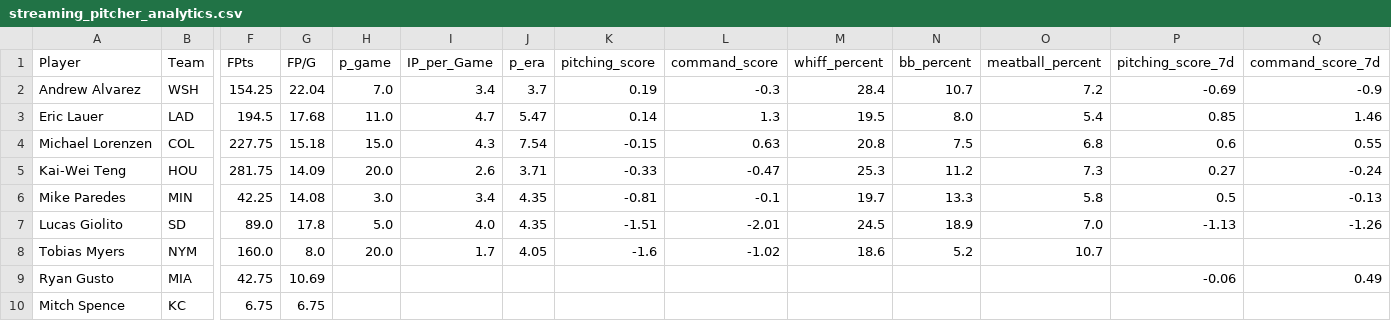
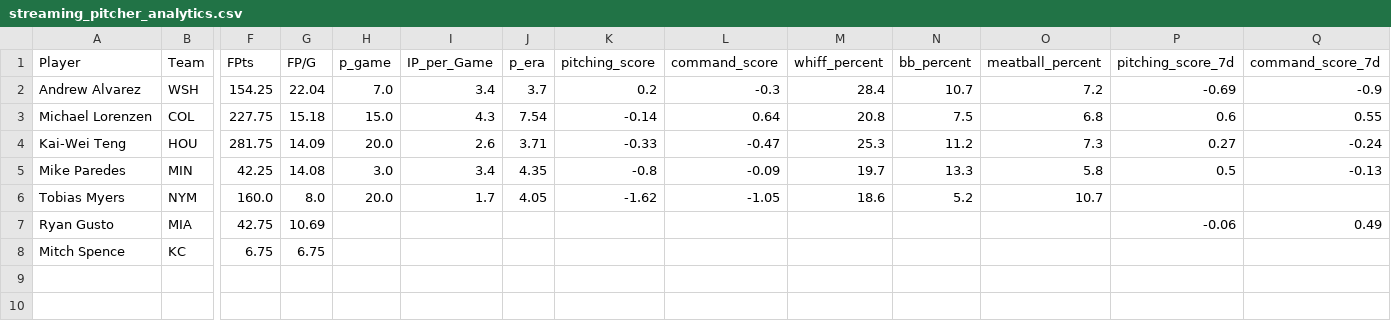
Before and after one commit to youtube-dinner/baseball_analytics, a CSV file: outputs/fantasy_baseball_analytics/streaming_pitcher_analytics.csv, drawn as a sheet; only a part is shown, gaps mark what is left out; removed rows and columns are numbered as before the commit, all else as after; rows hold the shown columns only; the diff names each change by its address in the sheet, - before the commit and + after, or states it on an @@ line.

```diff
--- a/outputs/fantasy_baseball_analytics/streaming_pitcher_analytics.csv
+++ b/outputs/fantasy_baseball_analytics/streaming_pitcher_analytics.csv
-K2 (pitching_score): 0.19
+K2 (pitching_score): 0.2
-row 3: Eric Lauer | LAD | 194.5 | 17.68 | 11.0 | 4.7 | 5.47 | 0.14 | 1.3 | 19.5 | 8.0 | 5.4 | 0.85 | 1.46
-K3 (pitching_score): -0.15
+K3 (pitching_score): -0.14
-L3 (command_score): 0.63
+L3 (command_score): 0.64
-K5 (pitching_score): -0.81
+K5 (pitching_score): -0.8
-L5 (command_score): -0.1
+L5 (command_score): -0.09
-row 7: Lucas Giolito | SD | 89.0 | 17.8 | 5.0 | 4.0 | 4.35 | -1.51 | -2.01 | 24.5 | 18.9 | 7.0 | -1.13 | -1.26
-K6 (pitching_score): -1.6
+K6 (pitching_score): -1.62
-L6 (command_score): -1.02
+L6 (command_score): -1.05
```
Also changed, not shown: outputs/fantasy_baseball_analytics/free_agent_pitchers.csv, outputs/fantasy_baseball_analytics/hitter_baseball_savant.csv, 17 other files.
